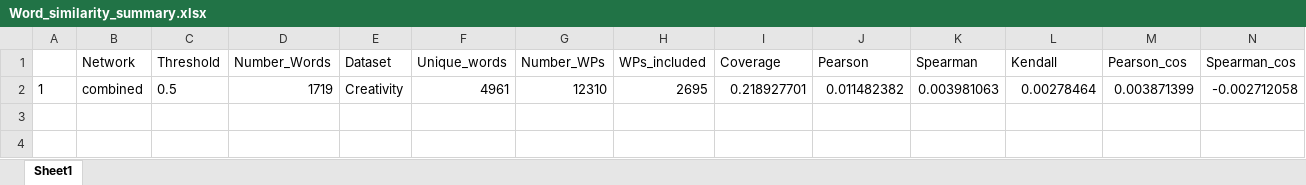
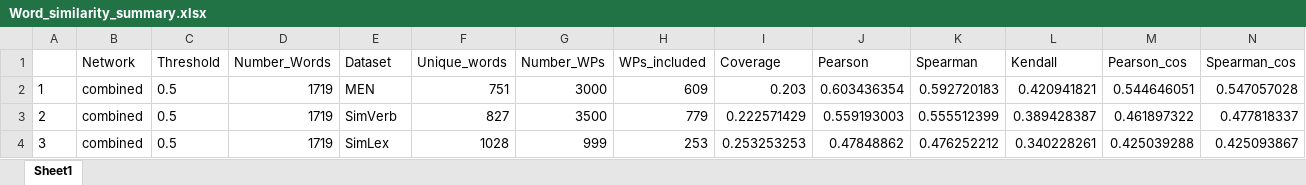
Before and after one commit to gander-a/Output, an Excel workbook: Tables/Word_similarity_summary.xlsx, sheet Sheet1, drawn as a sheet; only a part is shown; values as stored, in another font and other column widths than the file's, no borders; removed rows and columns are numbered as before the commit, all else as after; rows hold the shown columns only; the diff names each change by its address in the sheet, - before the commit and + after, or states it on an @@ line.

```diff
--- a/Tables/Word_similarity_summary.xlsx (sheet Sheet1)
+++ b/Tables/Word_similarity_summary.xlsx (sheet Sheet1)
-row 2: 1 | combined | 0.5 | 1719 | Creativity | 4961 | 12310 | 2695 | 0.218927701 | 0.011482382 | 0.003981063 | 0.00278464 | 0.003871399 | -0.002712058
+row 2: 1 | combined | 0.5 | 1719 | MEN | 751 | 3000 | 609 | 0.203 | 0.603436354 | 0.592720183 | 0.420941821 | 0.544646051 | 0.547057028
+row 3: 2 | combined | 0.5 | 1719 | SimVerb | 827 | 3500 | 779 | 0.222571429 | 0.559193003 | 0.555512399 | 0.389428387 | 0.461897322 | 0.477818337
+row 4: 3 | combined | 0.5 | 1719 | SimLex | 1028 | 999 | 253 | 0.253253253 | 0.47848862 | 0.476252212 | 0.340228261 | 0.425039288 | 0.425093867
```
Also changed, not shown: Tables/Creativity_combined_clics3based_quant0.5.xlsx, Tables/MEN_combined_clics3based_quant0.5.xlsx, 27 other files.
